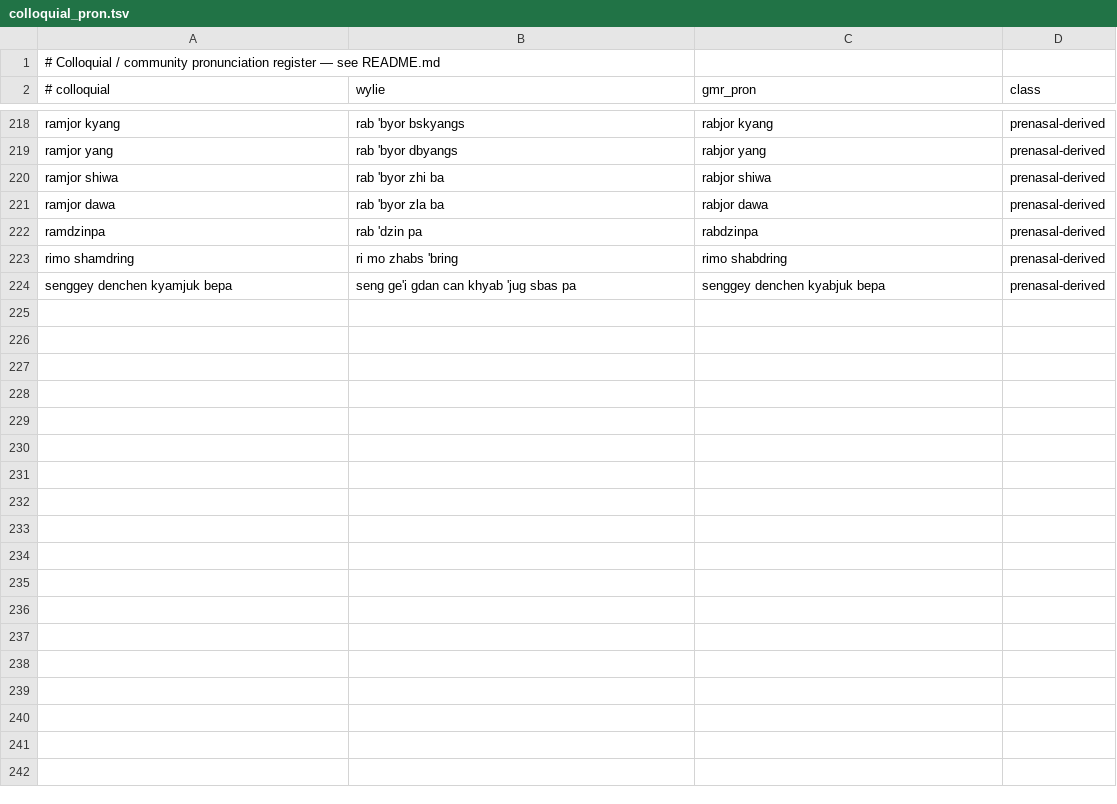
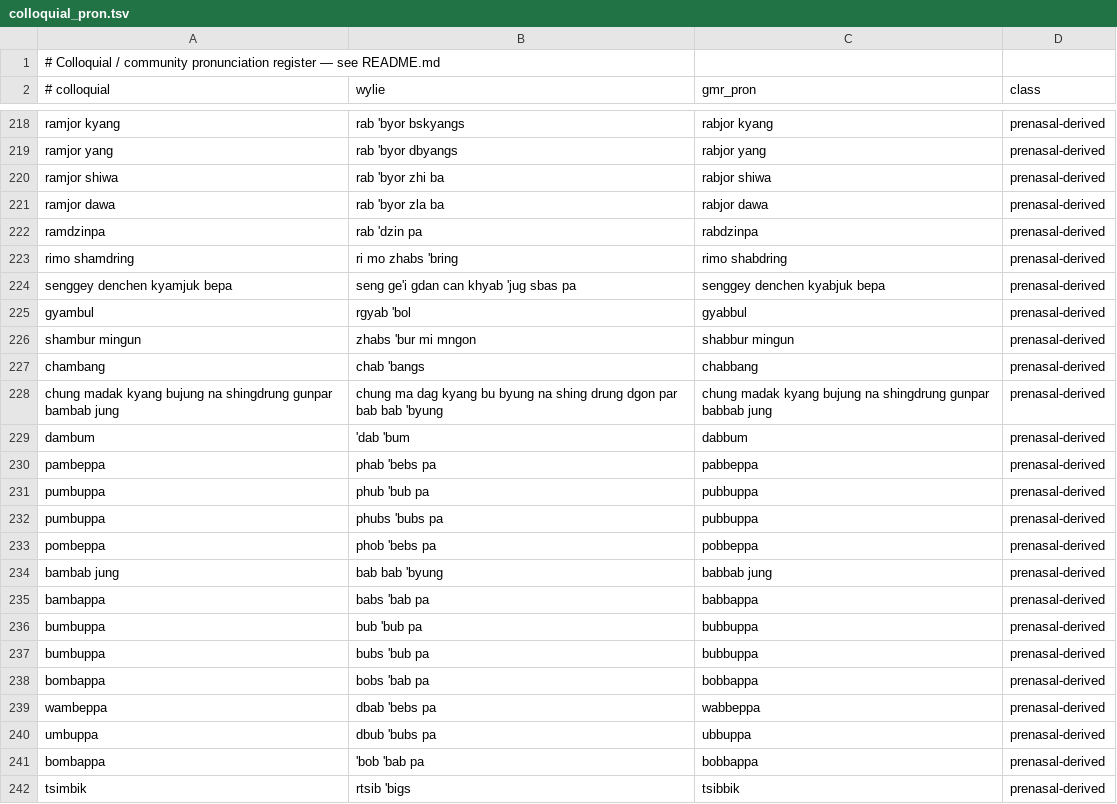
Before and after one commit to 64h01101001h/ALL-translation-tool, a TSV file: data/pron_colloquial/colloquial_pron.tsv, drawn as a sheet; only a part is shown, gaps mark what is left out; the diff covers the shown part only; the diff names each change by its address in the sheet, - before the commit and + after, or states it on an @@ line.

```diff
--- a/data/pron_colloquial/colloquial_pron.tsv
+++ b/data/pron_colloquial/colloquial_pron.tsv
+row 225: gyambul | rgyab 'bol | gyabbul | prenasal-derived
+row 226: shambur mingun | zhabs 'bur mi mngon | shabbur mingun | prenasal-derived
+row 227: chambang | chab 'bangs | chabbang | prenasal-derived
+row 228: chung madak kyang bujung na shingdrung gunpar bambab jung | chung ma dag kyang bu byung na shing drung dgon par bab bab 'byung | chung madak kyang bujung na shingdrung gunpar babbab jung | prenasal-derived
+row 229: dambum | 'dab 'bum | dabbum | prenasal-derived
+row 230: pambeppa | phab 'bebs pa | pabbeppa | prenasal-derived
+row 231: pumbuppa | phub 'bub pa | pubbuppa | prenasal-derived
+row 232: pumbuppa | phubs 'bubs pa | pubbuppa | prenasal-derived
+row 233: pombeppa | phob 'bebs pa | pobbeppa | prenasal-derived
+row 234: bambab jung | bab bab 'byung | babbab jung | prenasal-derived
+row 235: bambappa | babs 'bab pa | babbappa | prenasal-derived
+row 236: bumbuppa | bub 'bub pa | bubbuppa | prenasal-derived
+row 237: bumbuppa | bubs 'bub pa | bubbuppa | prenasal-derived
+row 238: bombappa | bobs 'bab pa | bobbappa | prenasal-derived
+row 239: wambeppa | dbab 'bebs pa | wabbeppa | prenasal-derived
+row 240: umbuppa | dbub 'bubs pa | ubbuppa | prenasal-derived
+row 241: bombappa | 'bob 'bab pa | bobbappa | prenasal-derived
+row 242: tsimbik | rtsib 'bigs | tsibbik | prenasal-derived
```
Also changed, not shown: 24 added rows elsewhere in this file, 2 other files.
